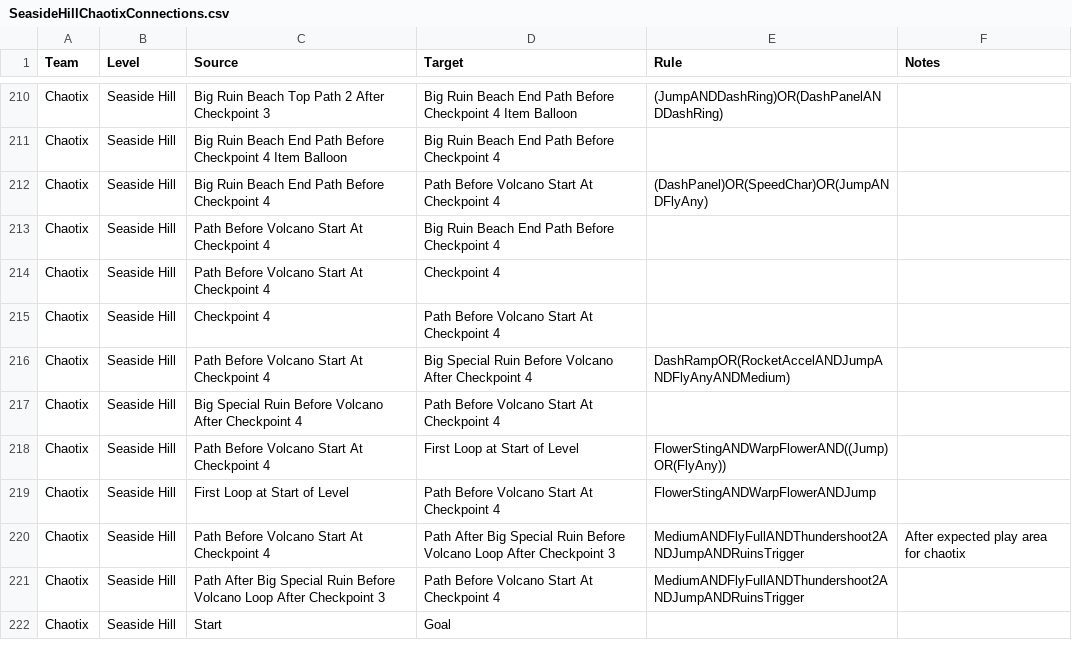
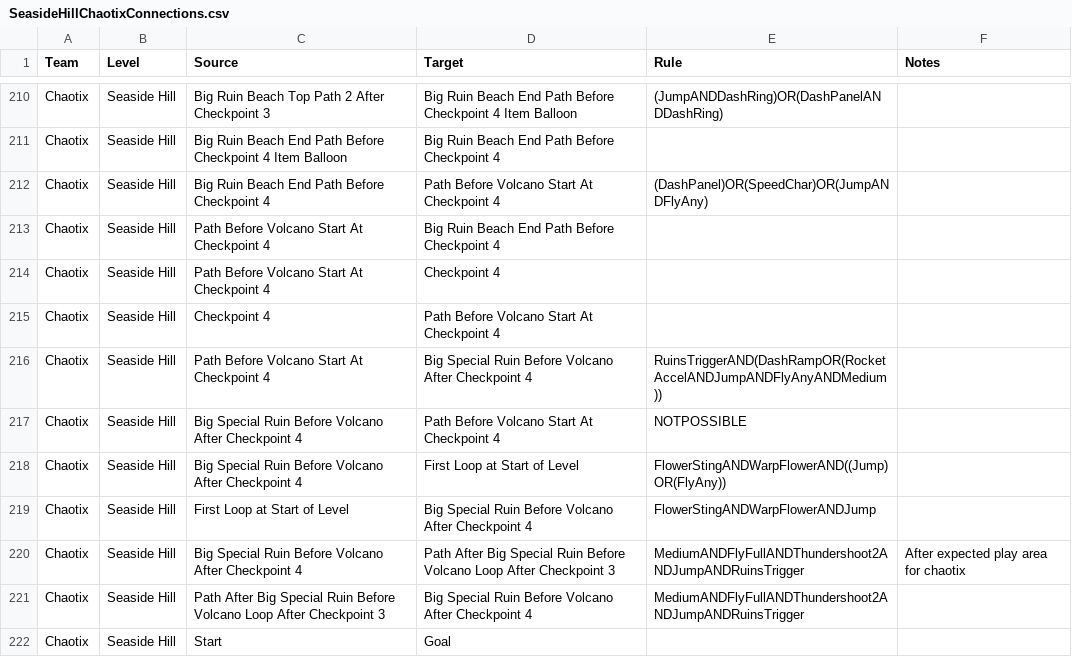
Before and after one commit to EthicalLogic-Archipelago-Org/SonicHeroesArchipelago, a CSV file: worlds/sonic_heroes/csv_data/SeasideHill/Chaotix/SeasideHillChaotixConnections.csv, drawn as a sheet; only a part is shown, gaps mark what is left out.

Commit message:
Fixed names in chaotix connections
also added ruinstrigger to big special ruin before volcano

```diff
--- a/worlds/sonic_heroes/csv_data/SeasideHill/Chaotix/SeasideHillChaotixConnections.csv
+++ b/worlds/sonic_heroes/csv_data/SeasideHill/Chaotix/SeasideHillChaotixConnections.csv
@@ -215,8 +215,8 @@ Chaotix,Seaside Hill,Path Before Volcano Start At Checkpoint 4,Checkpoint 4,,
 Chaotix,Seaside Hill,Checkpoint 4,Path Before Volcano Start At Checkpoint 4,,
-Chaotix,Seaside Hill,Path Before Volcano Start At Checkpoint 4,Big Special Ruin Before Volcano After Checkpoint 4,DashRampOR(RocketAccelANDJumpANDFlyAnyANDMedium),
-Chaotix,Seaside Hill,Big Special Ruin Before Volcano After Checkpoint 4,Path Before Volcano Start At Checkpoint 4,,
-Chaotix,Seaside Hill,Path Before Volcano Start At Checkpoint 4,First Loop at Start of Level,FlowerStingANDWarpFlowerAND((Jump)OR(FlyAny)),
-Chaotix,Seaside Hill,First Loop at Start of Level,Path Before Volcano Start At Checkpoint 4,FlowerStingANDWarpFlowerANDJump,
-Chaotix,Seaside Hill,Path Before Volcano Start At Checkpoint 4,Path After Big Special Ruin Before Volcano Loop After Checkpoint 3,MediumANDFlyFullANDThundershoot2ANDJumpANDRuinsTrigger,After expected play area for chaotix
-Chaotix,Seaside Hill,Path After Big Special Ruin Before Volcano Loop After Checkpoint 3,Path Before Volcano Start At Checkpoint 4,MediumANDFlyFullANDThundershoot2ANDJumpANDRuinsTrigger,
+Chaotix,Seaside Hill,Path Before Volcano Start At Checkpoint 4,Big Special Ruin Before Volcano After Checkpoint 4,RuinsTriggerAND(DashRampOR(RocketAccelANDJumpANDFlyAnyANDMedium)),
+Chaotix,Seaside Hill,Big Special Ruin Before Volcano After Checkpoint 4,Path Before Volcano Start At Checkpoint 4,NOTPOSSIBLE,
+Chaotix,Seaside Hill,Big Special Ruin Before Volcano After Checkpoint 4,First Loop at Start of Level,FlowerStingANDWarpFlowerAND((Jump)OR(FlyAny)),
+Chaotix,Seaside Hill,First Loop at Start of Level,Big Special Ruin Before Volcano After Checkpoint 4,FlowerStingANDWarpFlowerANDJump,
+Chaotix,Seaside Hill,Big Special Ruin Before Volcano After Checkpoint 4,Path After Big Special Ruin Before Volcano Loop After Checkpoint 3,MediumANDFlyFullANDThundershoot2ANDJumpANDRuinsTrigger,After expected play area for chaotix
+Chaotix,Seaside Hill,Path After Big Special Ruin Before Volcano Loop After Checkpoint 3,Big Special Ruin Before Volcano After Checkpoint 4,MediumANDFlyFullANDThundershoot2ANDJumpANDRuinsTrigger,
 Chaotix,Seaside Hill,Start,Goal,,
```
